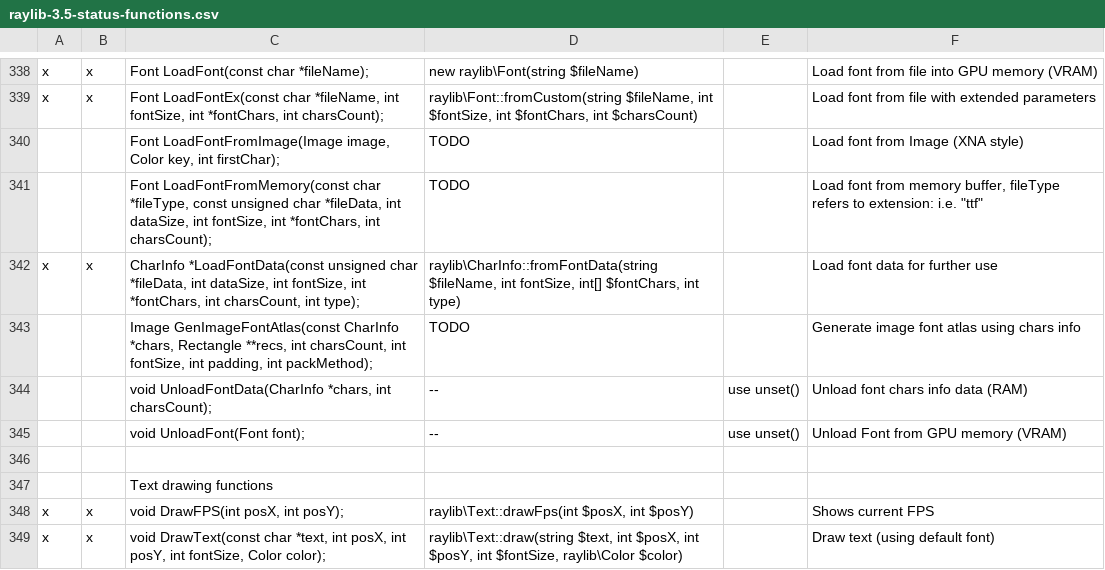
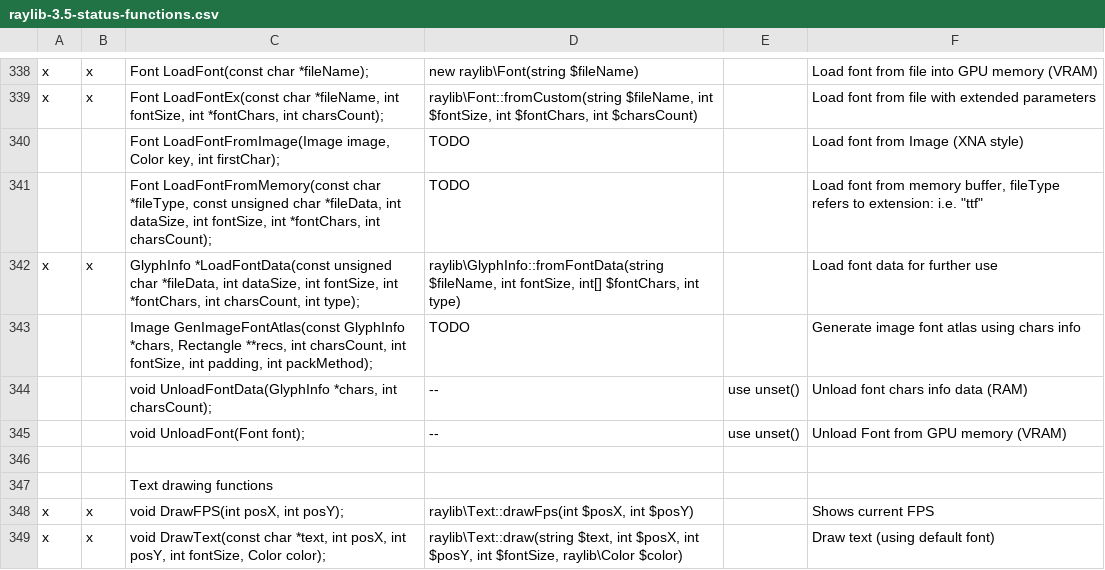
Before and after one commit to joseph-montanez/raylib-php, a CSV file: raylib-3.5-status-functions.csv, drawn as a sheet; only a part is shown, gaps mark what is left out.

Commit message:
Initial Support for RayLib 4.0 Fonts need testing

```diff
--- a/raylib-3.5-status-functions.csv
+++ b/raylib-3.5-status-functions.csv
@@ -341,5 +341,5 @@ x,x,"Font LoadFontEx(const char *fileName, int fontSize, int *fontChars, int cha
 ,,"Font LoadFontFromMemory(const char *fileType, const unsigned char *fileData, int dataSize, int fontSize, int *fontChars, int charsCount);",TODO,,"Load font from memory buffer, fileType refers to extension: i.e. ""ttf"""
-x,x,"CharInfo *LoadFontData(const unsigned char *fileData, int dataSize, int fontSize, int *fontChars, int charsCount, int type);","raylib\CharInfo::fromFontData(string $fileName, int fontSize, int[] $fontChars, int type)",,Load font data for further use
-,,"Image GenImageFontAtlas(const CharInfo *chars, Rectangle **recs, int charsCount, int fontSize, int padding, int packMethod);",TODO,,Generate image font atlas using chars info
-,,"void UnloadFontData(CharInfo *chars, int charsCount);",--,use unset(),Unload font chars info data (RAM)
+x,x,"GlyphInfo *LoadFontData(const unsigned char *fileData, int dataSize, int fontSize, int *fontChars, int charsCount, int type);","raylib\GlyphInfo::fromFontData(string $fileName, int fontSize, int[] $fontChars, int type)",,Load font data for further use
+,,"Image GenImageFontAtlas(const GlyphInfo *chars, Rectangle **recs, int charsCount, int fontSize, int padding, int packMethod);",TODO,,Generate image font atlas using chars info
+,,"void UnloadFontData(GlyphInfo *chars, int charsCount);",--,use unset(),Unload font chars info data (RAM)
 ,,void UnloadFont(Font font);,--,use unset(),Unload Font from GPU memory (VRAM)
```
Also changed, not shown: 30 other files.
